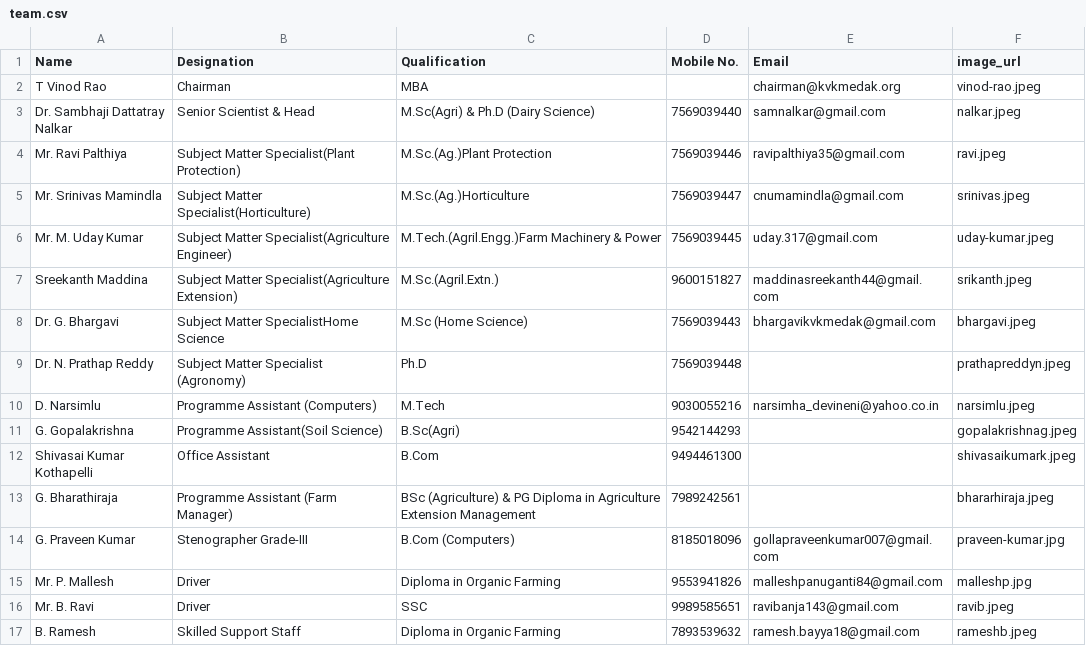
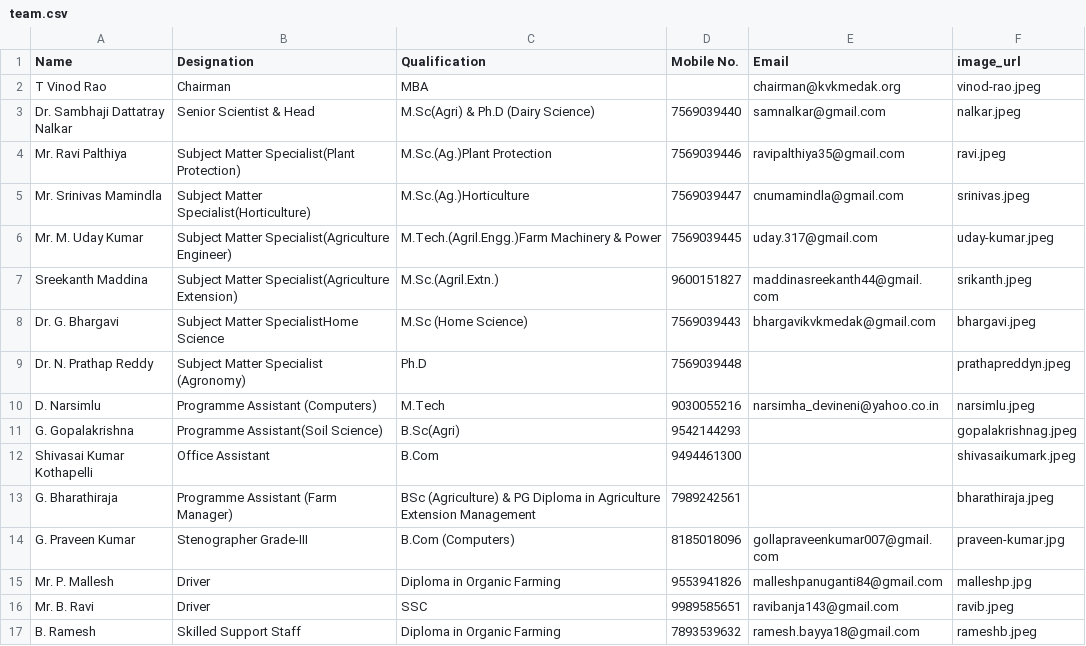
Before and after one commit to kvkmedak/kvkmedak.github.io, a CSV file: _data/team.csv, drawn as a sheet.

Commit message:
Update team.csv

```diff
--- a/_data/team.csv
+++ b/_data/team.csv
@@ -12,3 +12,3 @@ G. Gopalakrishna,Programme Assistant(Soil Science),B.Sc(Agri),9542144293,,gopala
 Shivasai Kumar Kothapelli, Office Assistant,B.Com,9494461300, ,shivasaikumark.jpeg
-G. Bharathiraja, Programme Assistant (Farm Manager),BSc (Agriculture) & PG Diploma in Agriculture Extension Management,7989242561, , bhararhiraja.jpeg
+G. Bharathiraja, Programme Assistant (Farm Manager),BSc (Agriculture) & PG Diploma in Agriculture Extension Management,7989242561, , bharathiraja.jpeg
 G. Praveen Kumar,Stenographer Grade-III,B.Com (Computers),8185018096,gollapraveenkumar007@gmail.com,praveen-kumar.jpg
```
